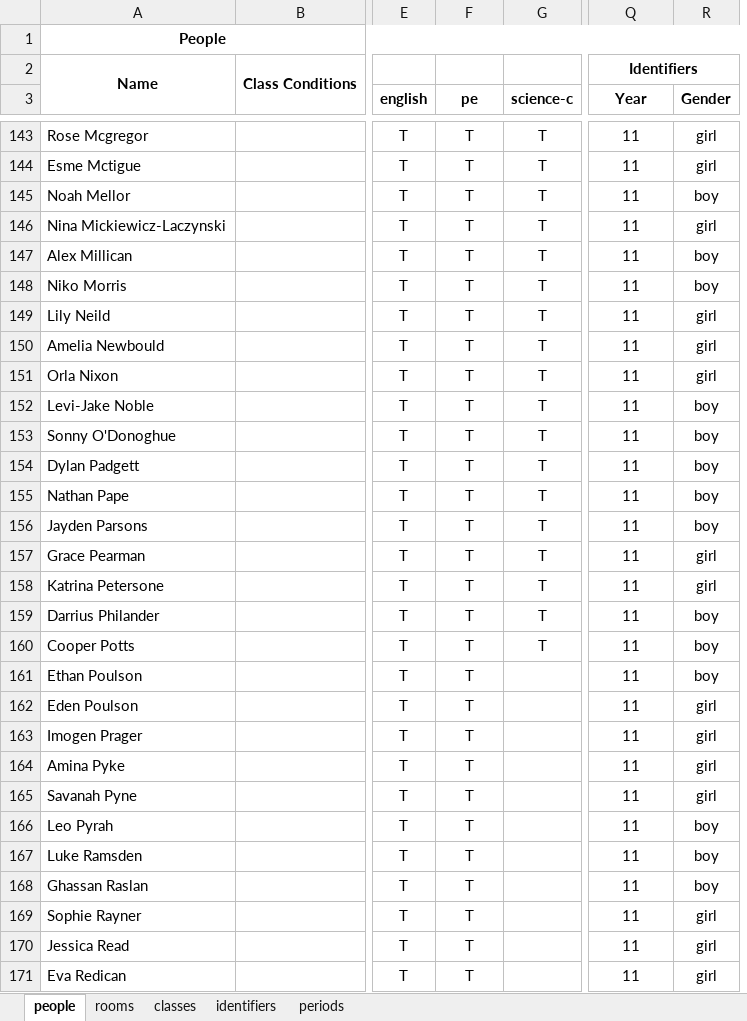
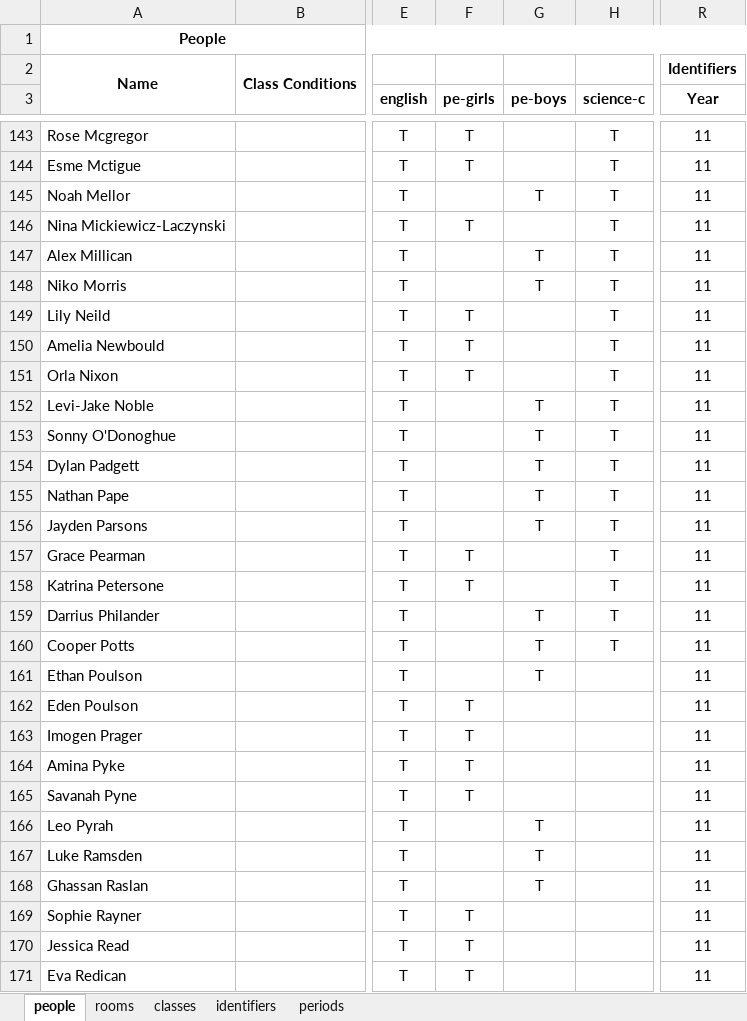
Before and after one commit to samgeorgedixon/entity_organisation_program, an Excel workbook: examples/timetable_school/spreadsheets/example-timetable_school.xlsx, sheet people, drawn as a sheet; only a part is shown, gaps mark what is left out; values as stored, in another font and other column widths than the file's, no borders; removed rows and columns are numbered as before the commit, all else as after; the diff covers the shown part only; the diff names each change by its address in the sheet, - before the commit and + after, or states it on an @@ line.

```diff
--- a/examples/timetable_school/spreadsheets/example-timetable_school.xlsx (sheet people)
+++ b/examples/timetable_school/spreadsheets/example-timetable_school.xlsx (sheet people)
+column G (pe-boys), rows 145-168: T |  | T | T |  |  |  | T | T | T | T | T |  |  | T | T | T |  |  |  |  | T | T | T
-column R (Gender), rows 143-171: girl | girl | boy | girl | boy | boy | girl | girl | girl | boy | boy | boy | boy | boy | girl | girl | boy | boy | boy | girl | girl | girl | girl | boy | boy | boy | girl | girl | girl
-Q2:R2 merged
-F3: pe
+F3: pe-girls
-F145 (pe-girls): T
+F145 (pe-girls): (empty)
-F147:F148 (pe-girls): T
+F147:F148 (pe-girls): (empty)
-F152:F156 (pe-girls): T
+F152:F156 (pe-girls): (empty)
-F159:F161 (pe-girls): T
+F159:F161 (pe-girls): (empty)
-F166:F168 (pe-girls): T
+F166:F168 (pe-girls): (empty)
```
Also changed, not shown: 84 edited cells elsewhere in this sheet, sheet periods, sheet rooms, sheet identifiers, examples/eop_config/spreadsheets/example-timetable_schools.xlsx, examples/seating_plan/spreadsheets/example-classroom_seating_plan-org.xlsx, 7 other files.
